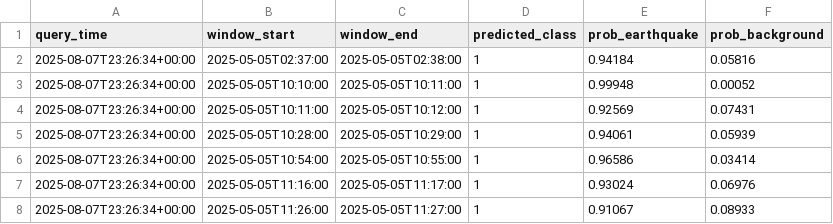
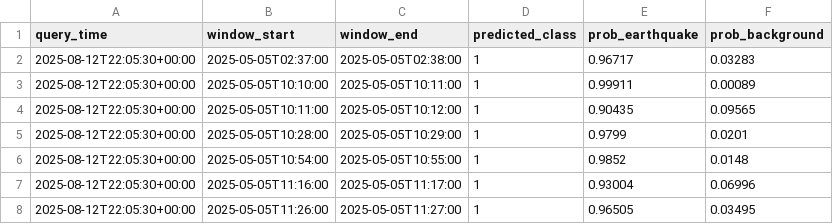
Before and after one commit to UMassParosCenter/Earthquake_DeepLearning_Tools, a CSV file: Eval/LoggedData/Earthquake_Strong_Event_Log_5_05_2025.csv, drawn as a sheet.

```diff
--- a/Eval/LoggedData/Earthquake_Strong_Event_Log_5_05_2025.csv
+++ b/Eval/LoggedData/Earthquake_Strong_Event_Log_5_05_2025.csv
@@ -1,8 +1,8 @@
 query_time,window_start,window_end,predicted_class,prob_earthquake,prob_background
-2025-08-07T23:26:34+00:00,2025-05-05T02:37:00,2025-05-05T02:38:00,1,0.94184,0.05816
-2025-08-07T23:26:34+00:00,2025-05-05T10:10:00,2025-05-05T10:11:00,1,0.99948,0.00052
-2025-08-07T23:26:34+00:00,2025-05-05T10:11:00,2025-05-05T10:12:00,1,0.92569,0.07431
-2025-08-07T23:26:34+00:00,2025-05-05T10:28:00,2025-05-05T10:29:00,1,0.94061,0.05939
-2025-08-07T23:26:34+00:00,2025-05-05T10:54:00,2025-05-05T10:55:00,1,0.96586,0.03414
-2025-08-07T23:26:34+00:00,2025-05-05T11:16:00,2025-05-05T11:17:00,1,0.93024,0.06976
-2025-08-07T23:26:34+00:00,2025-05-05T11:26:00,2025-05-05T11:27:00,1,0.91067,0.08933
+2025-08-12T22:05:30+00:00,2025-05-05T02:37:00,2025-05-05T02:38:00,1,0.96717,0.03283
+2025-08-12T22:05:30+00:00,2025-05-05T10:10:00,2025-05-05T10:11:00,1,0.99911,0.00089
+2025-08-12T22:05:30+00:00,2025-05-05T10:11:00,2025-05-05T10:12:00,1,0.90435,0.09565
+2025-08-12T22:05:30+00:00,2025-05-05T10:28:00,2025-05-05T10:29:00,1,0.9799,0.0201
+2025-08-12T22:05:30+00:00,2025-05-05T10:54:00,2025-05-05T10:55:00,1,0.9852,0.0148
+2025-08-12T22:05:30+00:00,2025-05-05T11:16:00,2025-05-05T11:17:00,1,0.93004,0.06996
+2025-08-12T22:05:30+00:00,2025-05-05T11:26:00,2025-05-05T11:27:00,1,0.96505,0.03495
```
Also changed, not shown: Eval/LoggedData/Earthquake_Event_Log_5_05_2025.csv, Eval/LoggedData/Earthquake_Predictions_5_05_2025.csv, 22 other files.
